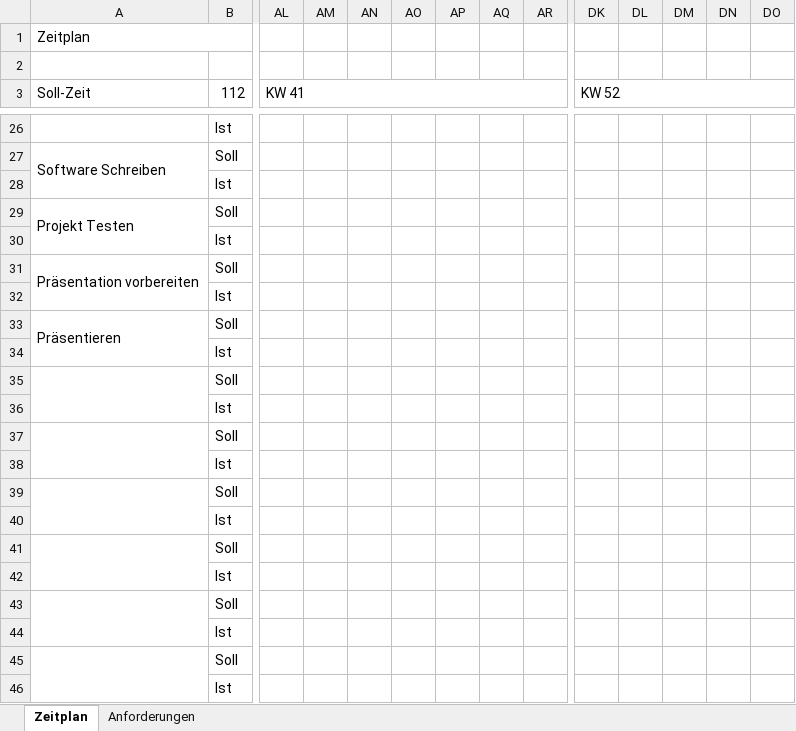
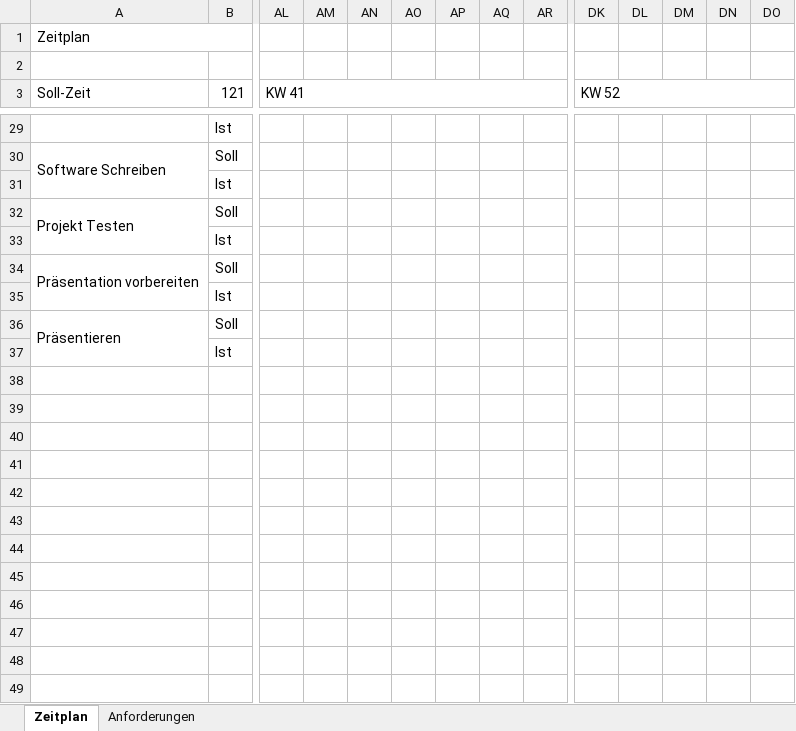
Before and after one commit to norahueppi/Marvin, an Excel workbook: documentation/Marvin_AudioAnlage_Anforderungen_NoraHueppi_20240917.xlsx, sheet Zeitplan, drawn as a sheet; only a part is shown, gaps mark what is left out; values as stored, in another font and other column widths than the file's, no cell formats; removed rows and columns are numbered as before the commit, all else as after; rows hold the shown columns only; the diff covers the shown part only; the diff names each change by its address in the sheet, - before the commit and + after, or states it on an @@ line.

Commit message:
updated zeitplan_anforderung file

```diff
--- a/documentation/Marvin_AudioAnlage_Anforderungen_NoraHueppi_20240917.xlsx (sheet Zeitplan)
+++ b/documentation/Marvin_AudioAnlage_Anforderungen_NoraHueppi_20240917.xlsx (sheet Zeitplan)
-B3: 112
+B3: 121
-A33:A34 merged
+A36:A37 merged
-row 34:  | Ist
-row 35:  | Soll
-row 36:  | Ist
-row 37:  | Soll
-row 38:  | Ist
-row 39:  | Soll
-row 40:  | Ist
-row 41:  | Soll
-row 42:  | Ist
-row 43:  | Soll
-row 44:  | Ist
-row 45:  | Soll
```
Also changed, not shown: 3 added rows, 1 moved row, 4 edited cells and merged cells elsewhere in this sheet, sheet Anforderungen, cell formats.
